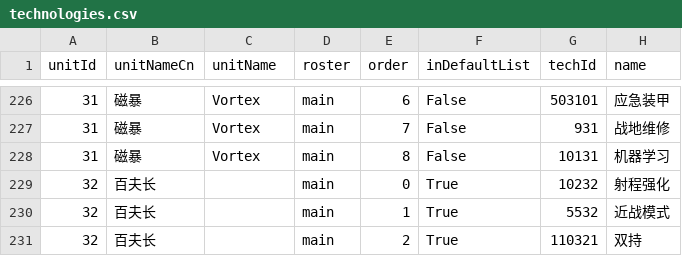
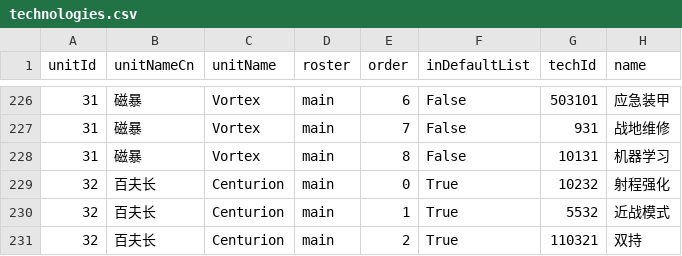
Before and after one commit to mechacraft/Melper, a CSV file: tools/mechabellum-extract/data/technologies.csv, drawn as a sheet; only a part is shown, gaps mark what is left out; the diff covers the shown part only; the diff names each change by its address in the sheet, - before the commit and + after, or states it on an @@ line.

```diff
--- a/tools/mechabellum-extract/data/technologies.csv
+++ b/tools/mechabellum-extract/data/technologies.csv
-C229:C231 (unitName): (empty)
+C229:C231 (unitName): Centurion
```
Also changed, not shown: 26 edited cells elsewhere in this file, tools/mechabellum-extract/data/units.csv, 4 other files.
